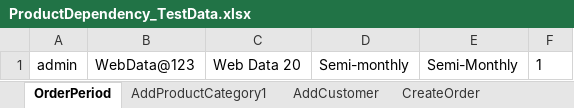
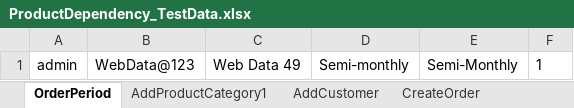
Before and after one commit to indianashu/WDAutomation, an Excel workbook: ProductDependency_TestData.xlsx, sheet OrderPeriod, drawn as a sheet; values as stored, in another font and other column widths than the file's, no borders; the diff names each change by its address in the sheet, - before the commit and + after, or states it on an @@ line.

```diff
--- a/ProductDependency_TestData.xlsx (sheet OrderPeriod)
+++ b/ProductDependency_TestData.xlsx (sheet OrderPeriod)
-C1: Web Data 20
+C1: Web Data 49
```
Also changed, not shown: sheet AddCustomer, sheet CreateOrder, sheet AddProductCategory1, 9 other files.
